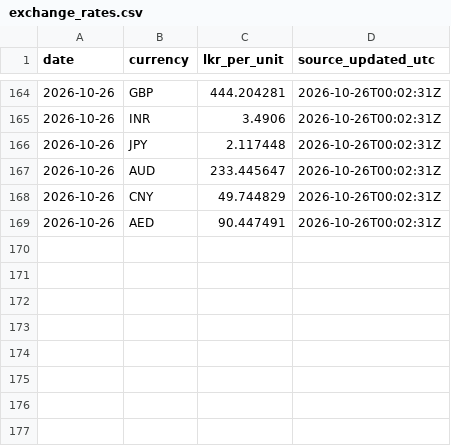
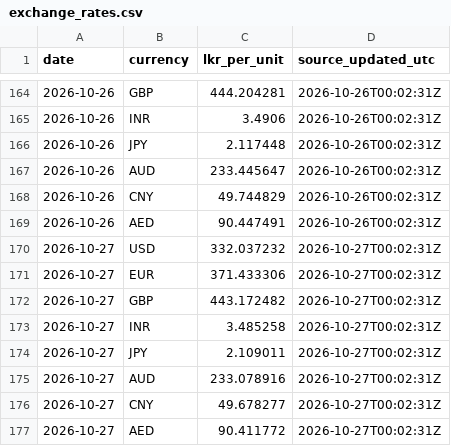
Before and after one commit to dhananjaya-hbc/lanka-data-tracker, a CSV file: data/exchange_rates.csv, drawn as a sheet; only a part is shown, gaps mark what is left out; the diff names each change by its address in the sheet, - before the commit and + after, or states it on an @@ line.

Commit message:
data: exchange rates update 2026-10-27

```diff
--- a/data/exchange_rates.csv
+++ b/data/exchange_rates.csv
+row 170: 2026-10-27 | USD | 332.037232 | 2026-10-27T00:02:31Z
+row 171: 2026-10-27 | EUR | 371.433306 | 2026-10-27T00:02:31Z
+row 172: 2026-10-27 | GBP | 443.172482 | 2026-10-27T00:02:31Z
+row 173: 2026-10-27 | INR | 3.485258 | 2026-10-27T00:02:31Z
+row 174: 2026-10-27 | JPY | 2.109011 | 2026-10-27T00:02:31Z
+row 175: 2026-10-27 | AUD | 233.078916 | 2026-10-27T00:02:31Z
+row 176: 2026-10-27 | CNY | 49.678277 | 2026-10-27T00:02:31Z
+row 177: 2026-10-27 | AED | 90.411772 | 2026-10-27T00:02:31Z
```
